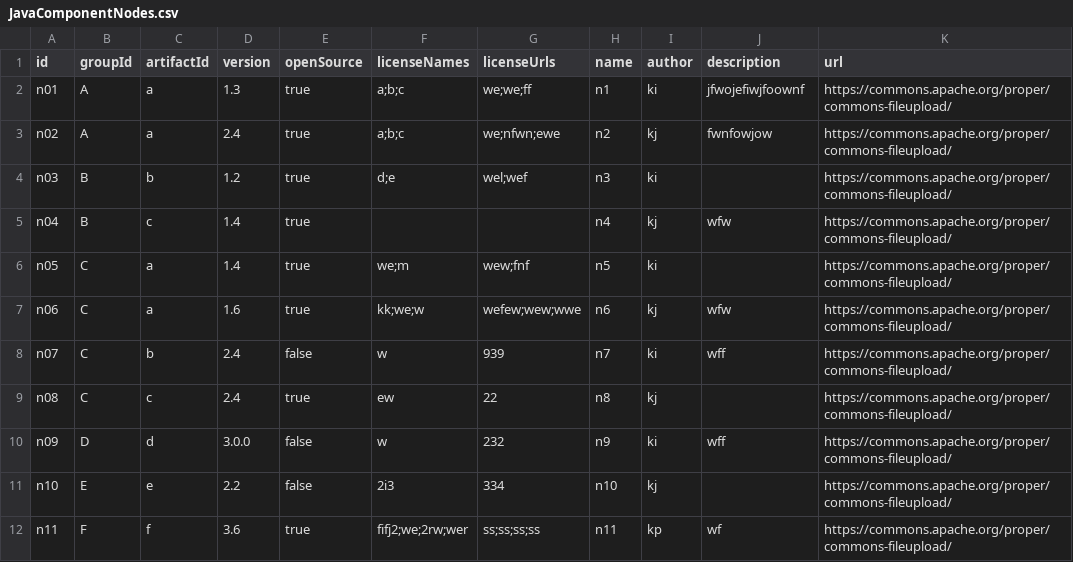
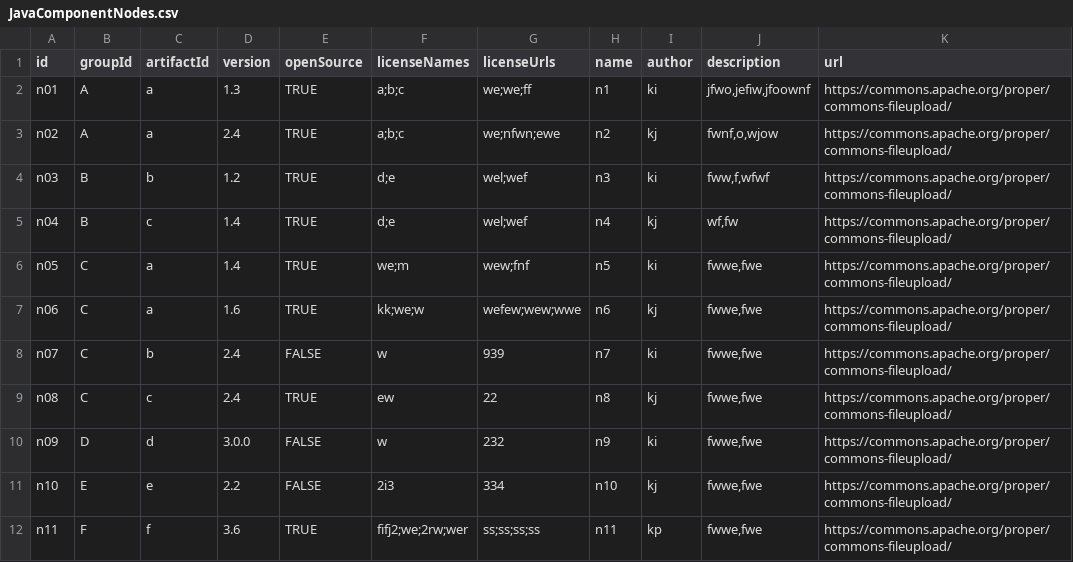
Before and after one commit to Gary222520/qysca, a CSV file: scripts/JavaComponentNodes.csv, drawn as a sheet.

```diff
--- a/scripts/JavaComponentNodes.csv
+++ b/scripts/JavaComponentNodes.csv
@@ -1,12 +1,12 @@
 id,groupId,artifactId,version,openSource,licenseNames,licenseUrls,name,author,description,url
-n01,A,a,1.3,true,a;b;c,we;we;ff,n1,ki,jfwojefiwjfoownf,https://commons.apache.org/proper/commons-fileupload/
-n02,A,a,2.4,true,a;b;c,we;nfwn;ewe,n2,kj,fwnfowjow,https://commons.apache.org/proper/commons-fileupload/
-n03,B,b,1.2,true,d;e,wel;wef,n3,ki,,https://commons.apache.org/proper/commons-fileupload/
-n04,B,c,1.4,true,,,n4,kj,wfw,https://commons.apache.org/proper/commons-fileupload/
-n05,C,a,1.4,true,we;m,wew;fnf,n5,ki,,https://commons.apache.org/proper/commons-fileupload/
-n06,C,a,1.6,true,kk;we;w,wefew;wew;wwe,n6,kj,wfw,https://commons.apache.org/proper/commons-fileupload/
-n07,C,b,2.4,false,w,939,n7,ki,wff,https://commons.apache.org/proper/commons-fileupload/
-n08,C,c,2.4,true,ew,22,n8,kj,,https://commons.apache.org/proper/commons-fileupload/
-n09,D,d,3.0.0,false,w,232,n9,ki,wff,https://commons.apache.org/proper/commons-fileupload/
-n10,E,e,2.2,false,2i3,334,n10,kj,,https://commons.apache.org/proper/commons-fileupload/
-n11,F,f,3.6,true,fifj2;we;2rw;wer,ss;ss;ss;ss,n11,kp,wf,https://commons.apache.org/proper/commons-fileupload/
+n01,A,a,1.3,TRUE,a;b;c,we;we;ff,n1,ki,"jfwo,jefiw,jfoownf",https://commons.apache.org/proper/commons-fileupload/
+n02,A,a,2.4,TRUE,a;b;c,we;nfwn;ewe,n2,kj,"fwnf,o,wjow",https://commons.apache.org/proper/commons-fileupload/
+n03,B,b,1.2,TRUE,d;e,wel;wef,n3,ki,"fww,f,wfwf",https://commons.apache.org/proper/commons-fileupload/
+n04,B,c,1.4,TRUE,d;e,wel;wef,n4,kj,"wf,fw",https://commons.apache.org/proper/commons-fileupload/
+n05,C,a,1.4,TRUE,we;m,wew;fnf,n5,ki,"fwwe,fwe",https://commons.apache.org/proper/commons-fileupload/
+n06,C,a,1.6,TRUE,kk;we;w,wefew;wew;wwe,n6,kj,"fwwe,fwe",https://commons.apache.org/proper/commons-fileupload/
+n07,C,b,2.4,FALSE,w,939,n7,ki,"fwwe,fwe",https://commons.apache.org/proper/commons-fileupload/
+n08,C,c,2.4,TRUE,ew,22,n8,kj,"fwwe,fwe",https://commons.apache.org/proper/commons-fileupload/
+n09,D,d,3.0.0,FALSE,w,232,n9,ki,"fwwe,fwe",https://commons.apache.org/proper/commons-fileupload/
+n10,E,e,2.2,FALSE,2i3,334,n10,kj,"fwwe,fwe",https://commons.apache.org/proper/commons-fileupload/
+n11,F,f,3.6,TRUE,fifj2;we;2rw;wer,ss;ss;ss;ss,n11,kp,"fwwe,fwe",https://commons.apache.org/proper/commons-fileupload/
```
Also changed, not shown: 1 other file.
